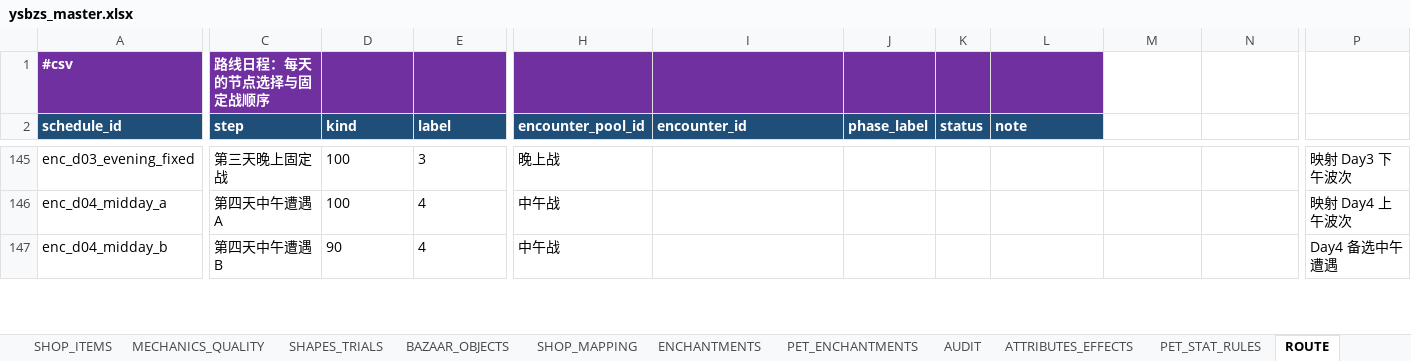
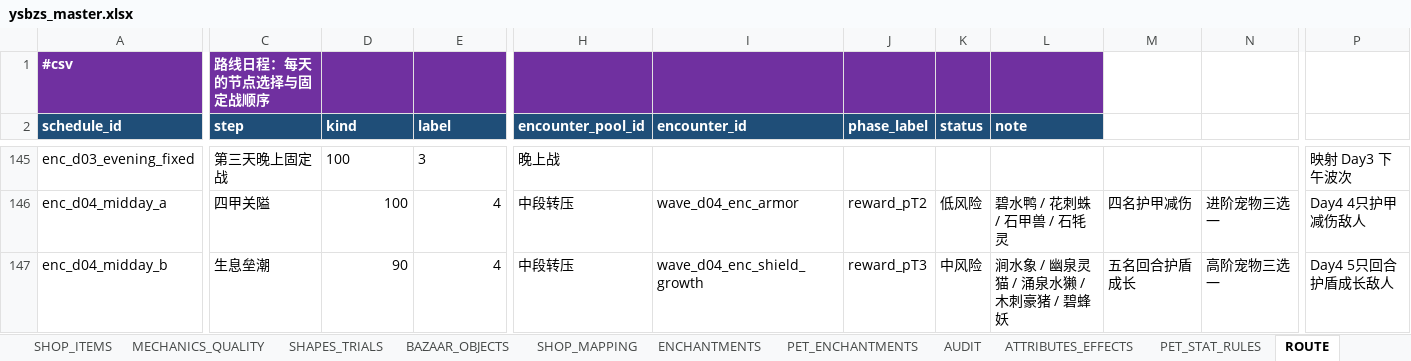
Before and after one commit to jyf0330/ysbzs, an Excel workbook: xlsx/ysbzs_master.xlsx, sheet ROUTE, drawn as a sheet; only a part is shown, gaps mark what is left out; values as stored, in another font and other column widths than the file's, no borders; the diff covers the shown part only; the diff names each change by its address in the sheet, - before the commit and + after, or states it on an @@ line.

Commit message:
feat(encounter): complete ten-day first-battle choices

```diff
--- a/xlsx/ysbzs_master.xlsx (sheet ROUTE)
+++ b/xlsx/ysbzs_master.xlsx (sheet ROUTE)
-C146 (step): 第四天中午遭遇A
+C146 (step): 四甲关隘
-D146:E147 alignment: left
+D146:E147 alignment: right
-H146:H147 (encounter_pool_id): 中午战
+H146:H147 (encounter_pool_id): 中段转压
-I146 (encounter_id): (empty)
+I146 (encounter_id): wave_d04_enc_armor
-J146 (phase_label): (empty)
+J146 (phase_label): reward_pT2
-K146 (status): (empty)
+K146 (status): 低风险
-L146 (note): (empty)
+L146 (note): 碧水鸭 / 花刺蛛 / 石甲兽 / 石牦灵
-M146: (empty)
+M146: 四名护甲减伤
-N146: (empty)
+N146: 进阶宠物三选一
-P146: 映射 Day4 上午波次
+P146: Day4 4只护甲减伤敌人
-C147 (step): 第四天中午遭遇B
+C147 (step): 生息垒潮
-I147 (encounter_id): (empty)
+I147 (encounter_id): wave_d04_enc_shield_growth
-J147 (phase_label): (empty)
+J147 (phase_label): reward_pT3
-K147 (status): (empty)
+K147 (status): 中风险
-L147 (note): (empty)
+L147 (note): 涧水象 / 幽泉灵猫 / 涌泉水獭 / 木刺豪猪 / 碧蜂妖
-M147: (empty)
+M147: 五名回合护盾成长
-N147: (empty)
+N147: 高阶宠物三选一
-P147: Day4 备选中午遭遇
+P147: Day4 5只回合护盾成长敌人
```
Also changed, not shown: 6 added rows, 6 removed rows, 154 edited cells and cell formats elsewhere in this sheet, sheet WAVES, 6 other files.
